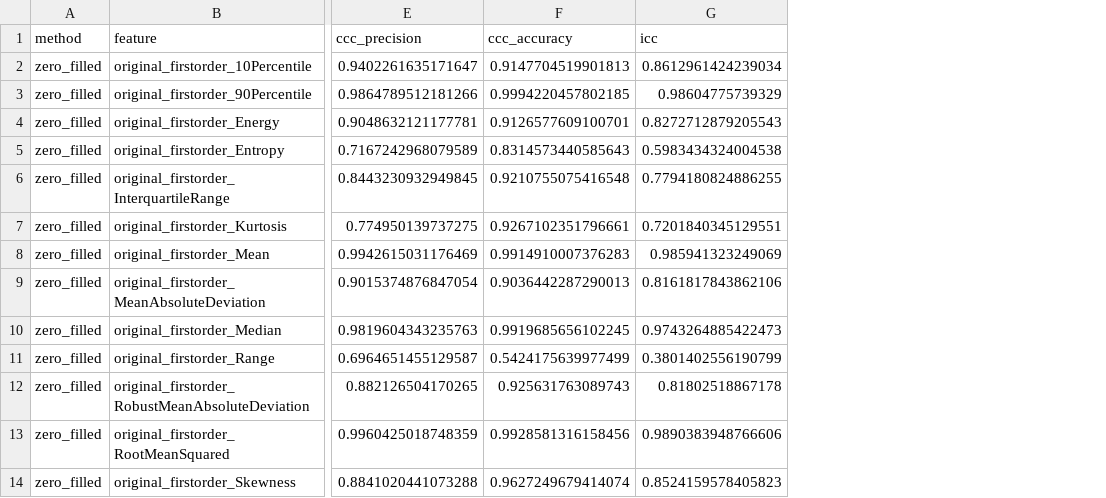
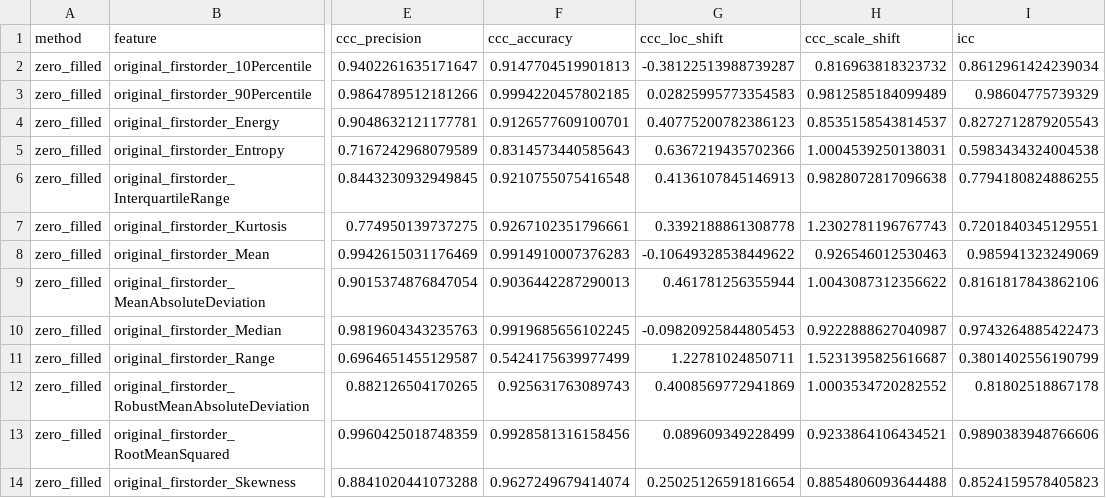
Before and after one commit to cosmicquilt/mri-reconstruction, a CSV file: docs/radiomics/seed3/radiomics_per_feature.csv, drawn as a sheet; only a part is shown, gaps mark what is left out; the diff names each change by its address in the sheet, - before the commit and + after, or states it on an @@ line.

Commit message:
radiomics csvs: add ccc loc_shift + scale_shift columns (shared columns byte-identical, headline unchanged)

```diff
--- a/docs/radiomics/seed3/radiomics_per_feature.csv
+++ b/docs/radiomics/seed3/radiomics_per_feature.csv
+column G (ccc_loc_shift), rows 2-14: -0.38122513988739287 | 0.02825995773354583 | 0.40775200782386123 | 0.6367219435702366 | 0.4136107845146913 | 0.3392188861308778 | -0.10649328538449622 | 0.461781256355944 | -0.09820925844805453 | 1.22781024850711 | 0.4008569772941869 | 0.089609349228499 | 0.25025126591816654
+column H (ccc_scale_shift), rows 2-14: 0.816963818323732 | 0.9812585184099489 | 0.8535158543814537 | 1.0004539250138031 | 0.9828072817096638 | 1.2302781196767743 | 0.926546012530463 | 1.0043087312356622 | 0.9222888627040987 | 1.5231395825616687 | 1.0003534720282552 | 0.9233864106434521 | 0.8854806093644488
```
Also changed, not shown: docs/radiomics/seed1/radiomics_per_feature.csv, docs/radiomics/seed2/radiomics_per_feature.csv.
